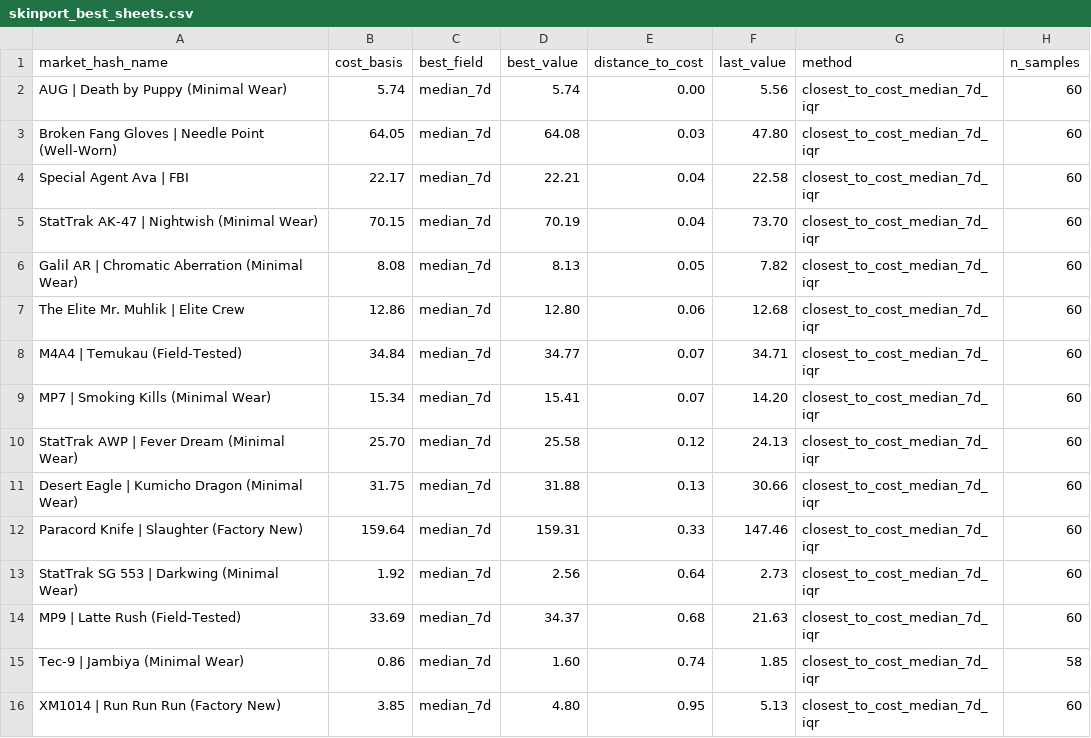
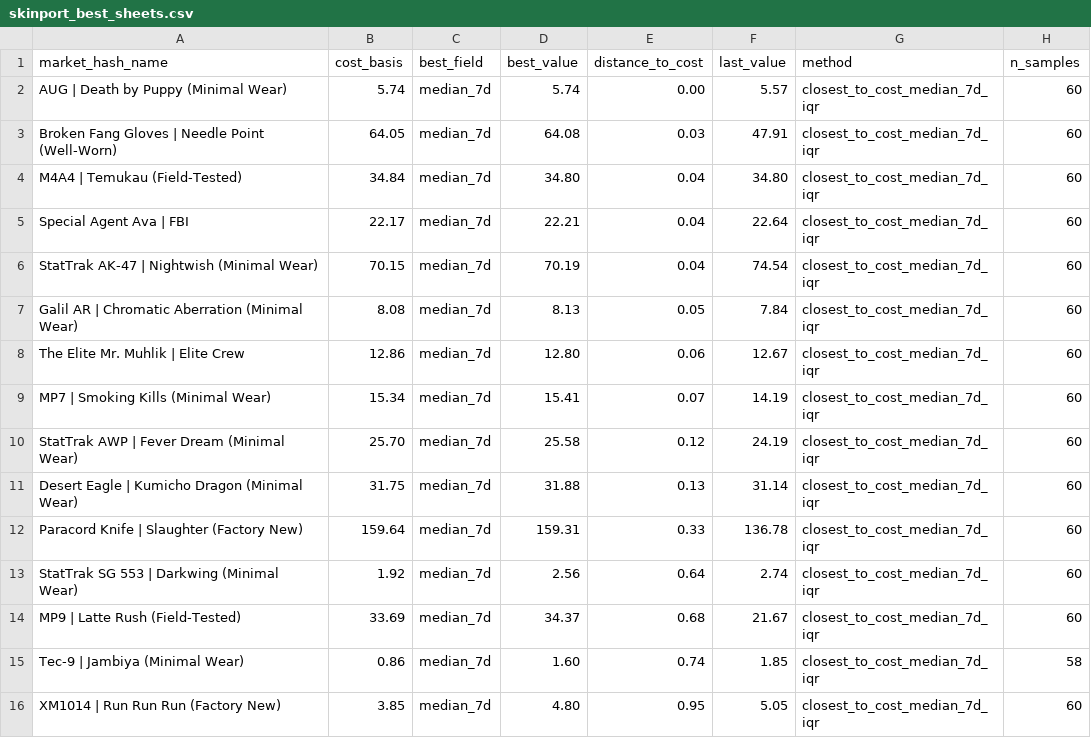
Before and after one commit to jpcarrascom2311-commits/skinport-tracker, a CSV file: skinport_best_sheets.csv, drawn as a sheet.

```diff
--- a/skinport_best_sheets.csv
+++ b/skinport_best_sheets.csv
@@ -1,16 +1,16 @@
 market_hash_name,cost_basis,best_field,best_value,distance_to_cost,last_value,method,n_samples
-AUG | Death by Puppy (Minimal Wear),5.74,median_7d,5.74,0.00,5.56,closest_to_cost_median_7d_iqr,60
-Broken Fang Gloves | Needle Point (Well-Worn),64.05,median_7d,64.08,0.03,47.80,closest_to_cost_median_7d_iqr,60
-Special Agent Ava | FBI,22.17,median_7d,22.21,0.04,22.58,closest_to_cost_median_7d_iqr,60
-StatTrak AK-47 | Nightwish (Minimal Wear),70.15,median_7d,70.19,0.04,73.70,closest_to_cost_median_7d_iqr,60
-Galil AR | Chromatic Aberration (Minimal Wear),8.08,median_7d,8.13,0.05,7.82,closest_to_cost_median_7d_iqr,60
-The Elite Mr. Muhlik | Elite Crew,12.86,median_7d,12.80,0.06,12.68,closest_to_cost_median_7d_iqr,60
-M4A4 | Temukau (Field-Tested),34.84,median_7d,34.77,0.07,34.71,closest_to_cost_median_7d_iqr,60
-MP7 | Smoking Kills (Minimal Wear),15.34,median_7d,15.41,0.07,14.20,closest_to_cost_median_7d_iqr,60
-StatTrak AWP | Fever Dream (Minimal Wear),25.70,median_7d,25.58,0.12,24.13,closest_to_cost_median_7d_iqr,60
-Desert Eagle | Kumicho Dragon (Minimal Wear),31.75,median_7d,31.88,0.13,30.66,closest_to_cost_median_7d_iqr,60
-Paracord Knife | Slaughter (Factory New),159.64,median_7d,159.31,0.33,147.46,closest_to_cost_median_7d_iqr,60
-StatTrak SG 553 | Darkwing (Minimal Wear),1.92,median_7d,2.56,0.64,2.73,closest_to_cost_median_7d_iqr,60
-MP9 | Latte Rush (Field-Tested),33.69,median_7d,34.37,0.68,21.63,closest_to_cost_median_7d_iqr,60
+AUG | Death by Puppy (Minimal Wear),5.74,median_7d,5.74,0.00,5.57,closest_to_cost_median_7d_iqr,60
+Broken Fang Gloves | Needle Point (Well-Worn),64.05,median_7d,64.08,0.03,47.91,closest_to_cost_median_7d_iqr,60
+M4A4 | Temukau (Field-Tested),34.84,median_7d,34.80,0.04,34.80,closest_to_cost_median_7d_iqr,60
+Special Agent Ava | FBI,22.17,median_7d,22.21,0.04,22.64,closest_to_cost_median_7d_iqr,60
+StatTrak AK-47 | Nightwish (Minimal Wear),70.15,median_7d,70.19,0.04,74.54,closest_to_cost_median_7d_iqr,60
+Galil AR | Chromatic Aberration (Minimal Wear),8.08,median_7d,8.13,0.05,7.84,closest_to_cost_median_7d_iqr,60
+The Elite Mr. Muhlik | Elite Crew,12.86,median_7d,12.80,0.06,12.67,closest_to_cost_median_7d_iqr,60
+MP7 | Smoking Kills (Minimal Wear),15.34,median_7d,15.41,0.07,14.19,closest_to_cost_median_7d_iqr,60
+StatTrak AWP | Fever Dream (Minimal Wear),25.70,median_7d,25.58,0.12,24.19,closest_to_cost_median_7d_iqr,60
+Desert Eagle | Kumicho Dragon (Minimal Wear),31.75,median_7d,31.88,0.13,31.14,closest_to_cost_median_7d_iqr,60
+Paracord Knife | Slaughter (Factory New),159.64,median_7d,159.31,0.33,136.78,closest_to_cost_median_7d_iqr,60
+StatTrak SG 553 | Darkwing (Minimal Wear),1.92,median_7d,2.56,0.64,2.74,closest_to_cost_median_7d_iqr,60
+MP9 | Latte Rush (Field-Tested),33.69,median_7d,34.37,0.68,21.67,closest_to_cost_median_7d_iqr,60
 Tec-9 | Jambiya (Minimal Wear),0.86,median_7d,1.60,0.74,1.85,closest_to_cost_median_7d_iqr,58
-XM1014 | Run Run Run (Factory New),3.85,median_7d,4.80,0.95,5.13,closest_to_cost_median_7d_iqr,60
+XM1014 | Run Run Run (Factory New),3.85,median_7d,4.80,0.95,5.05,closest_to_cost_median_7d_iqr,60
```
Also changed, not shown: skinport_latest.csv.
